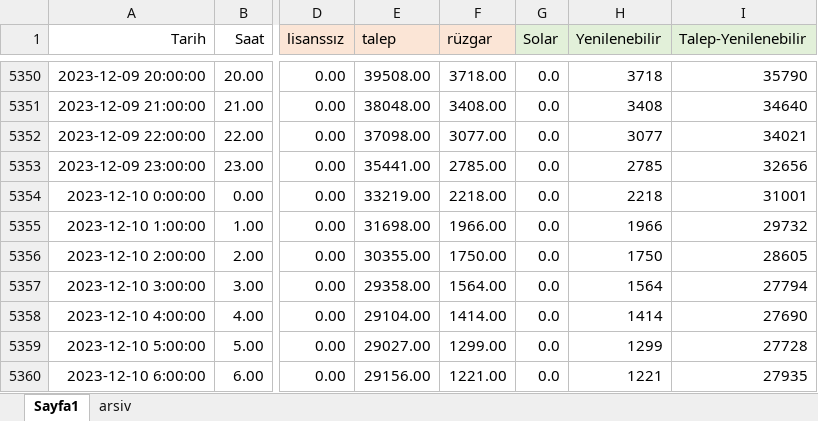
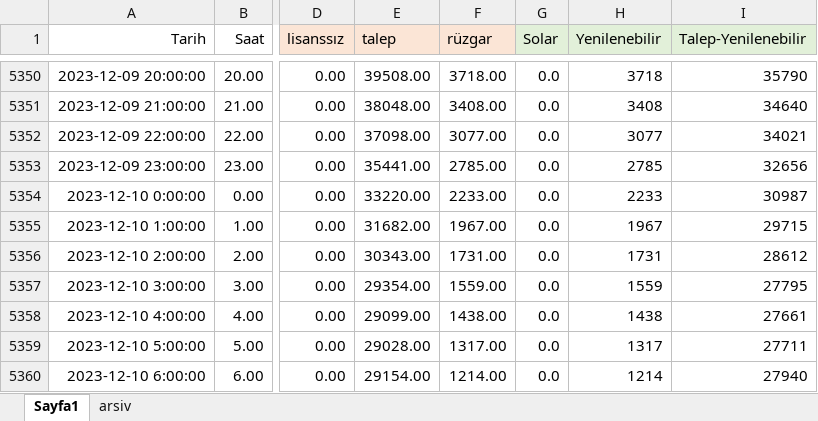
Before and after one commit to mbyarici/marketdata, an Excel workbook: Tahmin.xlsx, sheet Sayfa1, drawn as a sheet; only a part is shown, gaps mark what is left out; values as stored, in another font and other column widths than the file's, no borders; the diff covers the shown part only; the diff names each change by its address in the sheet, - before the commit and + after, or states it on an @@ line.

Commit message:
update

```diff
--- a/Tahmin.xlsx (sheet Sayfa1)
+++ b/Tahmin.xlsx (sheet Sayfa1)
-E5354 (talep): 33219.00
+E5354 (talep): 33220.00
-F5354 (rüzgar): 2218.00
+F5354 (rüzgar): 2233.00
-H5354 (Yenilenebilir): 2218
+H5354 (Yenilenebilir): 2233
-I5354 (Talep-Yenilenebilir): 31001
+I5354 (Talep-Yenilenebilir): 30987
-E5355 (talep): 31698.00
+E5355 (talep): 31682.00
-F5355 (rüzgar): 1966.00
+F5355 (rüzgar): 1967.00
-H5355 (Yenilenebilir): 1966
+H5355 (Yenilenebilir): 1967
-I5355 (Talep-Yenilenebilir): 29732
+I5355 (Talep-Yenilenebilir): 29715
-E5356 (talep): 30355.00
+E5356 (talep): 30343.00
-F5356 (rüzgar): 1750.00
+F5356 (rüzgar): 1731.00
-H5356 (Yenilenebilir): 1750
+H5356 (Yenilenebilir): 1731
-I5356 (Talep-Yenilenebilir): 28605
+I5356 (Talep-Yenilenebilir): 28612
-E5357 (talep): 29358.00
+E5357 (talep): 29354.00
-F5357 (rüzgar): 1564.00
+F5357 (rüzgar): 1559.00
-H5357 (Yenilenebilir): 1564
+H5357 (Yenilenebilir): 1559
-I5357 (Talep-Yenilenebilir): 27794
+I5357 (Talep-Yenilenebilir): 27795
-E5358 (talep): 29104.00
+E5358 (talep): 29099.00
-F5358 (rüzgar): 1414.00
+F5358 (rüzgar): 1438.00
-H5358 (Yenilenebilir): 1414
+H5358 (Yenilenebilir): 1438
-I5358 (Talep-Yenilenebilir): 27690
+I5358 (Talep-Yenilenebilir): 27661
-E5359 (talep): 29027.00
+E5359 (talep): 29028.00
-F5359 (rüzgar): 1299.00
+F5359 (rüzgar): 1317.00
-H5359 (Yenilenebilir): 1299
+H5359 (Yenilenebilir): 1317
-I5359 (Talep-Yenilenebilir): 27728
+I5359 (Talep-Yenilenebilir): 27711
-E5360 (talep): 29156.00
+E5360 (talep): 29154.00
-F5360 (rüzgar): 1221.00
+F5360 (rüzgar): 1214.00
-H5360 (Yenilenebilir): 1221
+H5360 (Yenilenebilir): 1214
-I5360 (Talep-Yenilenebilir): 27935
+I5360 (Talep-Yenilenebilir): 27940
```
Also changed, not shown: 1630 edited cells elsewhere in this sheet.
